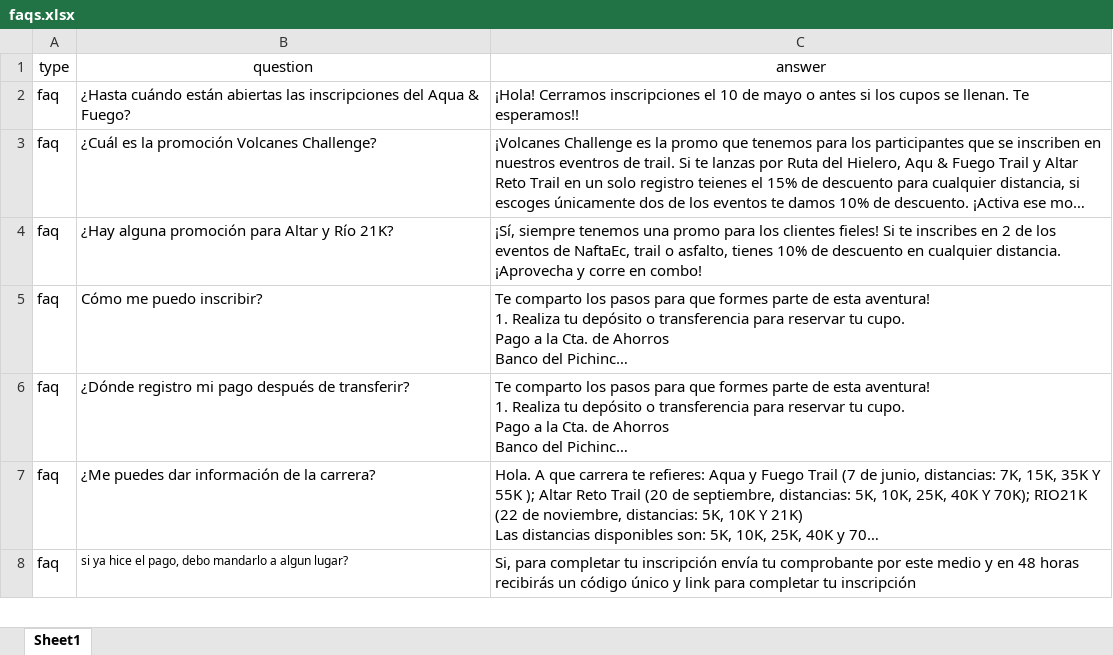
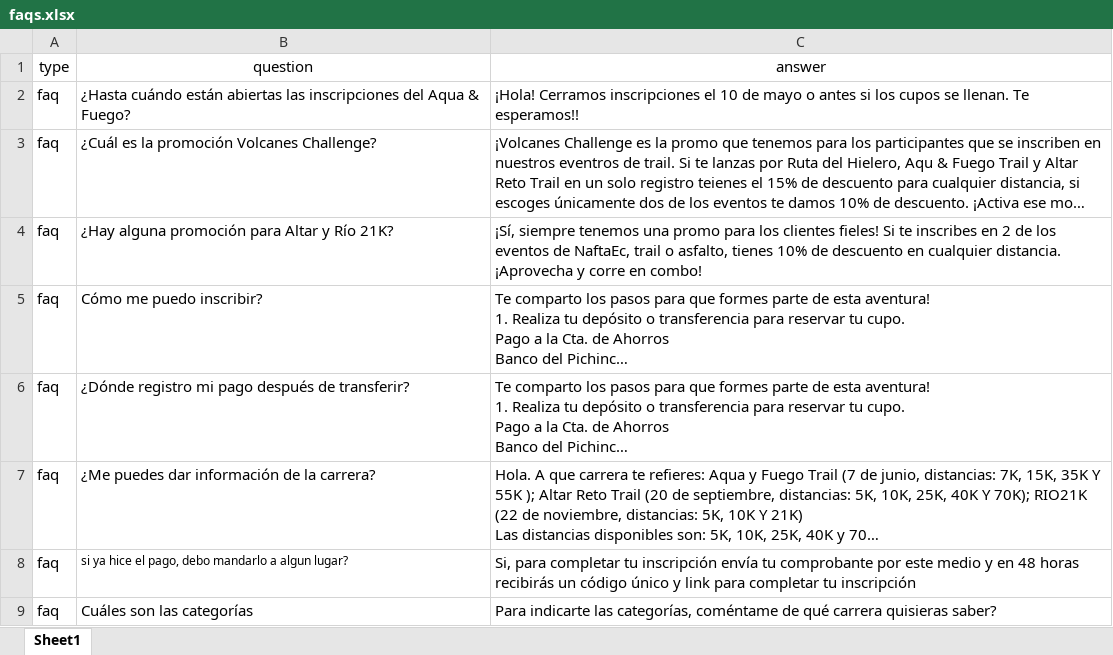
Before and after one commit to Sekilloda/NaftaECChatbot, an Excel workbook: Local/faqs.xlsx, sheet Sheet1, drawn as a sheet; only a part is shown; long unchanged cells end in …; values as stored, in another font and other column widths than the file's, no borders; the diff covers the shown part only; the diff names each change by its address in the sheet, - before the commit and + after, or states it on an @@ line.

Commit message:
Add files via upload
faqs v5

```diff
--- a/Local/faqs.xlsx (sheet Sheet1)
+++ b/Local/faqs.xlsx (sheet Sheet1)
+row 9: faq | Cuáles son las categorías | Para indicarte las categorías, coméntame de qué carrera quisieras saber?
```
Also changed, not shown: 3 added rows elsewhere in this sheet.
